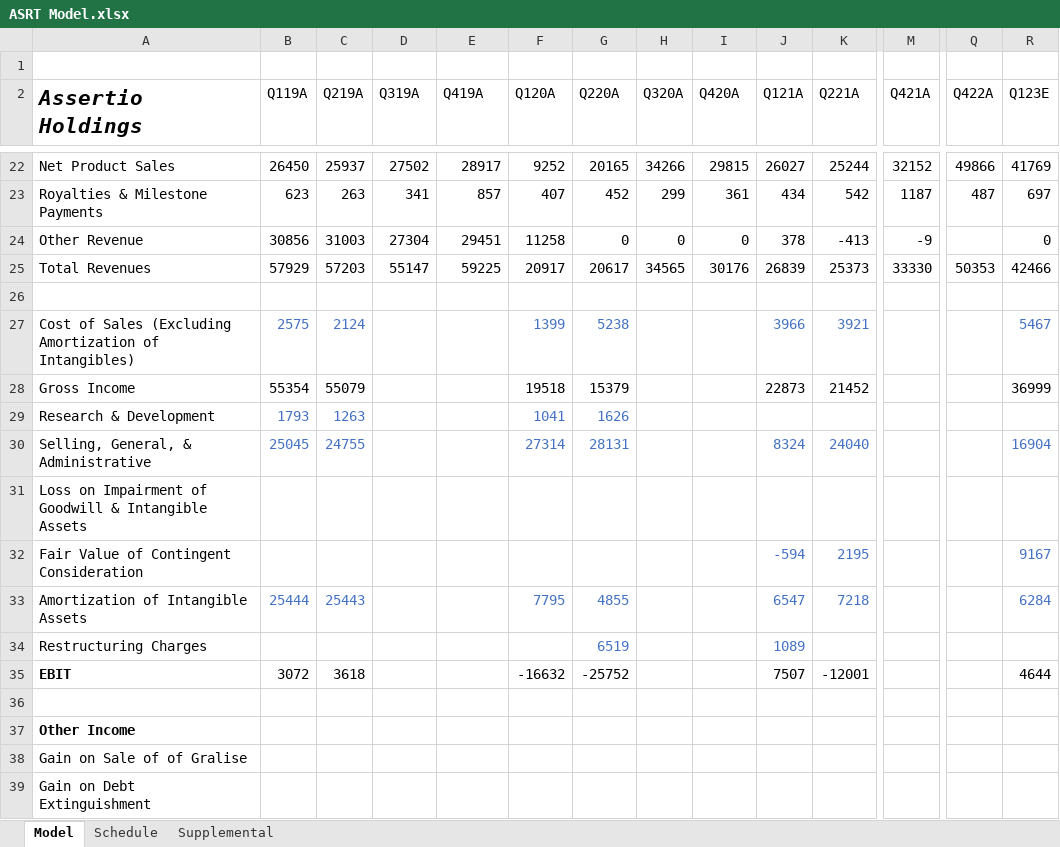
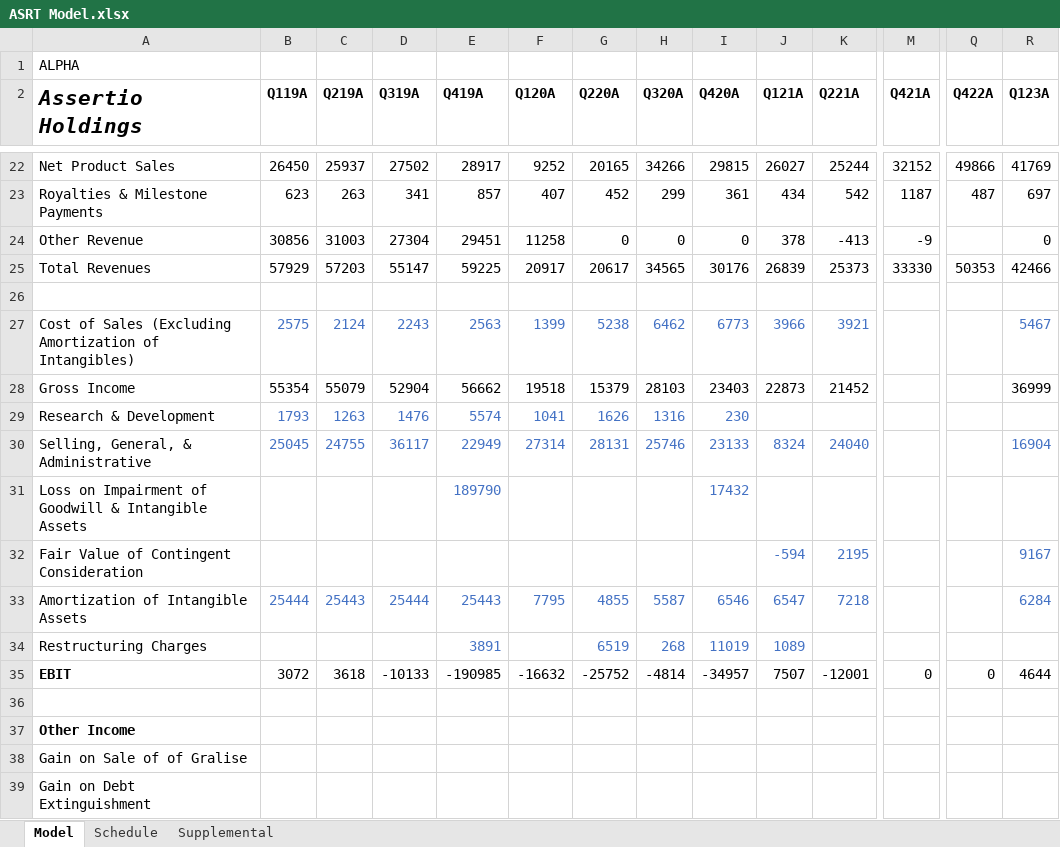
Before and after one commit to evandomingos/ASRT-Assertio-Holdings-, an Excel workbook: ASRT Model.xlsx, sheet Model, drawn as a sheet; only a part is shown, gaps mark what is left out; values as stored, in another font and other column widths than the file's, no borders; the diff covers the shown part only; the diff names each change by its address in the sheet, - before the commit and + after, or states it on an @@ line.

Commit message:
Update ASRT Model.xlsx

```diff
--- a/ASRT Model.xlsx (sheet Model)
+++ b/ASRT Model.xlsx (sheet Model)
-A1 (Assertio Holdings): (empty)
+A1 (Assertio Holdings): ALPHA
-B2:R2 bold: off
+B2:R2 bold: on
-R2: Q123E
+R2: Q123A
-D27 (Q319A): (empty)
+D27 (Q319A): 2243
-E27 (Q419A): (empty)
+E27 (Q419A): 2563
-H27 (Q320A): (empty)
+H27 (Q320A): 6462
-I27 (Q420A): (empty)
+I27 (Q420A): 6773
-D28 (Q319A): (empty)
+D28 (Q319A): 52904
-E28 (Q419A): (empty)
+E28 (Q419A): 56662
-H28 (Q320A): (empty)
+H28 (Q320A): 28103
-I28 (Q420A): (empty)
+I28 (Q420A): 23403
-D29 (Q319A): (empty)
+D29 (Q319A): 1476
-E29 (Q419A): (empty)
+E29 (Q419A): 5574
-H29 (Q320A): (empty)
+H29 (Q320A): 1316
-I29 (Q420A): (empty)
+I29 (Q420A): 230
-D30 (Q319A): (empty)
+D30 (Q319A): 36117
-E30 (Q419A): (empty)
+E30 (Q419A): 22949
-H30 (Q320A): (empty)
+H30 (Q320A): 25746
-I30 (Q420A): (empty)
+I30 (Q420A): 23133
-E31 (Q419A): (empty)
+E31 (Q419A): 189790
-I31 (Q420A): (empty)
+I31 (Q420A): 17432
-D33 (Q319A): (empty)
+D33 (Q319A): 25444
-E33 (Q419A): (empty)
+E33 (Q419A): 25443
-H33 (Q320A): (empty)
+H33 (Q320A): 5587
-I33 (Q420A): (empty)
+I33 (Q420A): 6546
-E34 (Q419A): (empty)
+E34 (Q419A): 3891
-H34 (Q320A): (empty)
+H34 (Q320A): 268
-I34 (Q420A): (empty)
+I34 (Q420A): 11019
-D35 (Q319A): (empty)
+D35 (Q319A): -10133
-E35 (Q419A): (empty)
+E35 (Q419A): -190985
-H35 (Q320A): (empty)
+H35 (Q320A): -4814
-I35 (Q420A): (empty)
+I35 (Q420A): -34957
-M35 (Q421A): (empty)
+M35 (Q421A): 0
-Q35 (Q422A): (empty)
+Q35 (Q422A): 0
```
Also changed, not shown: cell formats elsewhere in this sheet.
